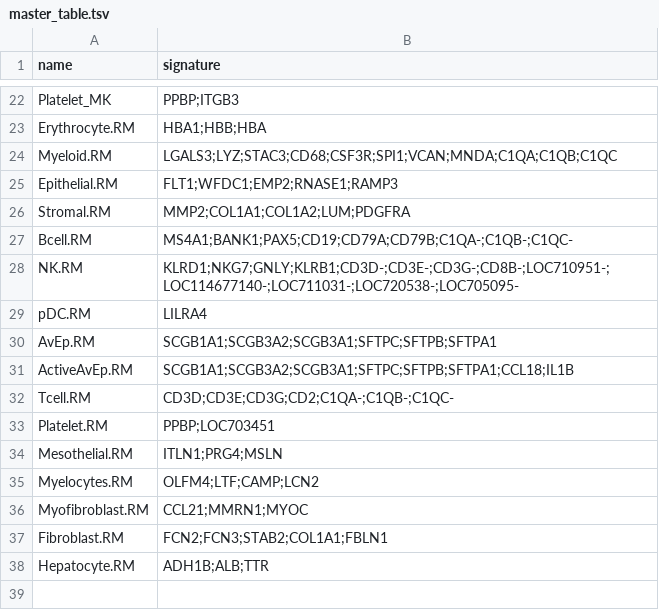
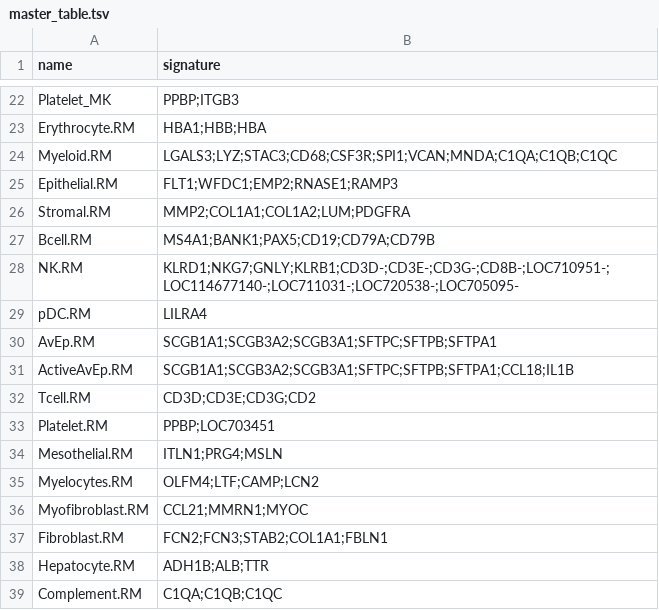
Before and after one commit to BimberLab/RIRA, a TSV file: inst/gates/master_table.tsv, drawn as a sheet; only a part is shown, gaps mark what is left out.

Commit message:
change strategy to negative gates

```diff
--- a/inst/gates/master_table.tsv
+++ b/inst/gates/master_table.tsv
@@ -26,3 +26,3 @@ Epithelial.RM	FLT1;WFDC1;EMP2;RNASE1;RAMP3
 Stromal.RM	MMP2;COL1A1;COL1A2;LUM;PDGFRA
-Bcell.RM	MS4A1;BANK1;PAX5;CD19;CD79A;CD79B;C1QA-;C1QB-;C1QC-
+Bcell.RM	MS4A1;BANK1;PAX5;CD19;CD79A;CD79B
 NK.RM	KLRD1;NKG7;GNLY;KLRB1;CD3D-;CD3E-;CD3G-;CD8B-;LOC710951-;LOC114677140-;LOC711031-;LOC720538-;LOC705095-
@@ -31,3 +31,3 @@ AvEp.RM	SCGB1A1;SCGB3A2;SCGB3A1;SFTPC;SFTPB;SFTPA1
 ActiveAvEp.RM	SCGB1A1;SCGB3A2;SCGB3A1;SFTPC;SFTPB;SFTPA1;CCL18;IL1B
-Tcell.RM	CD3D;CD3E;CD3G;CD2;C1QA-;C1QB-;C1QC-
+Tcell.RM	CD3D;CD3E;CD3G;CD2
 Platelet.RM	PPBP;LOC703451
@@ -38 +38,2 @@ Fibroblast.RM	FCN2;FCN3;STAB2;COL1A1;FBLN1
 Hepatocyte.RM	ADH1B;ALB;TTR
+Complement.RM	C1QA;C1QB;C1QC
```
Also changed, not shown: 3 other files.
